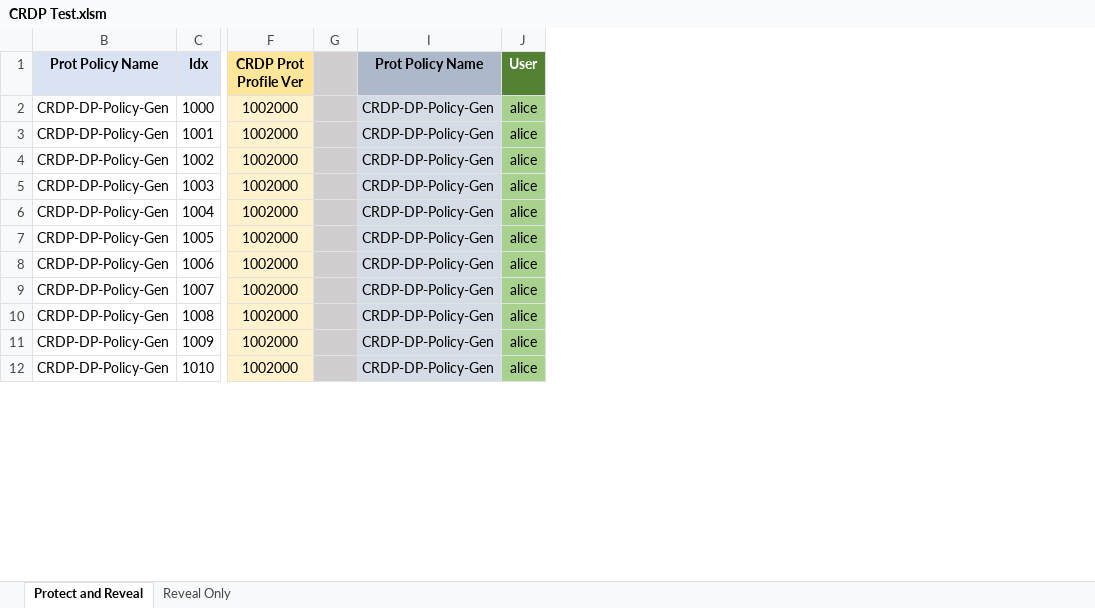
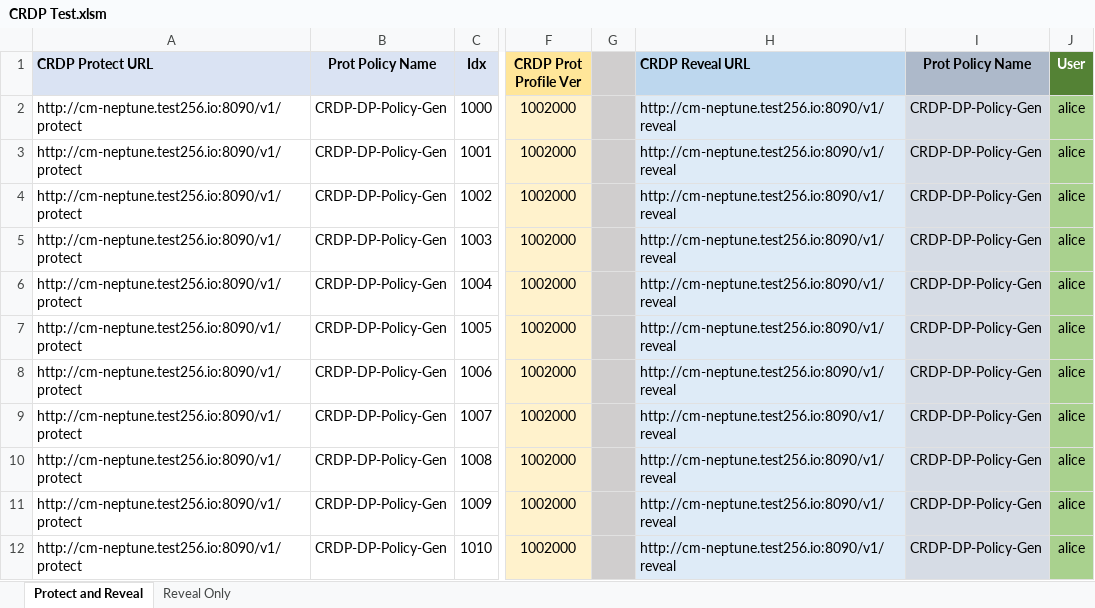
Before and after one commit to thalescpl-io/CRDP-Excel, an Excel workbook: CRDP Test.xlsm, sheet Protect and Reveal, drawn as a sheet; only a part is shown, gaps mark what is left out; values as stored, in another font and other column widths than the file's, no borders; the diff names each change by its address in the sheet, - before the commit and + after, or states it on an @@ line.

Commit message:
Update CRDP Test.xlsm

```diff
--- a/CRDP Test.xlsm (sheet Protect and Reveal)
+++ b/CRDP Test.xlsm (sheet Protect and Reveal)
@@ column A (CRDP Protect URL) unhidden, rows 2-12: all http://cm-neptune.test256.io:8090/v1/protect @@
@@ column H (CRDP Reveal URL) unhidden, rows 2-12: all http://cm-neptune.test256.io:8090/v1/reveal @@
```
